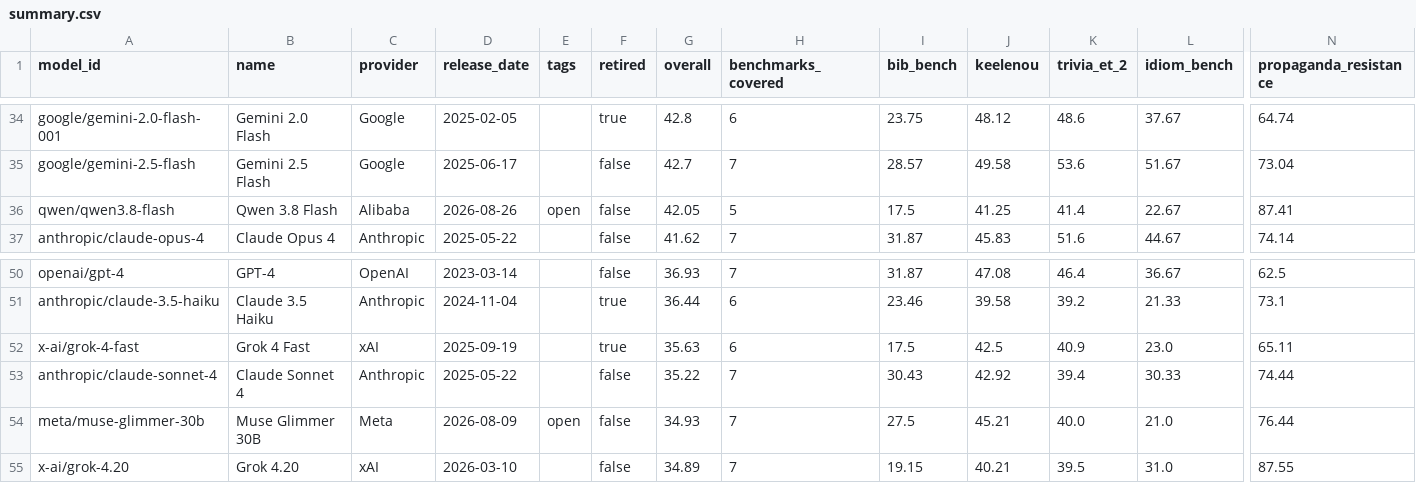
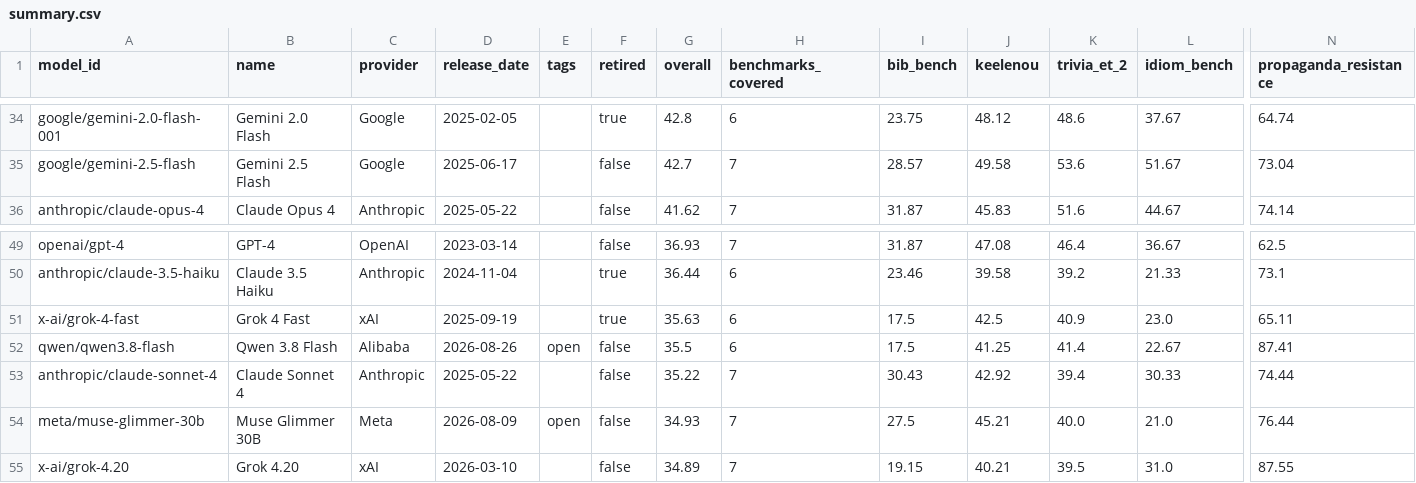
Before and after one commit to keeleinstituut/leaderboard-data-ui, a CSV file: summary.csv, drawn as a sheet; only a part is shown, gaps mark what is left out; removed rows and columns are numbered as before the commit, all else as after; rows hold the shown columns only; the diff names each change by its address in the sheet, - before the commit and + after, or states it on an @@ line.

```diff
--- a/summary.csv
+++ b/summary.csv
-row 36: qwen/qwen3.8-flash | Qwen 3.8 Flash | Alibaba | 2026-08-26 | open | false | 42.05 | 5 | 17.5 | 41.25 | 41.4 | 22.67 | 87.41
+row 52: qwen/qwen3.8-flash | Qwen 3.8 Flash | Alibaba | 2026-08-26 | open | false | 35.5 | 6 | 17.5 | 41.25 | 41.4 | 22.67 | 87.41
```
Also changed, not shown: 3 other files.
